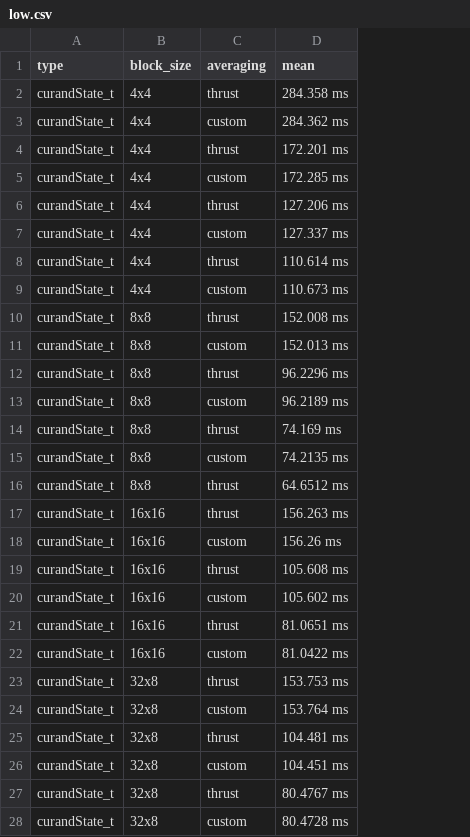
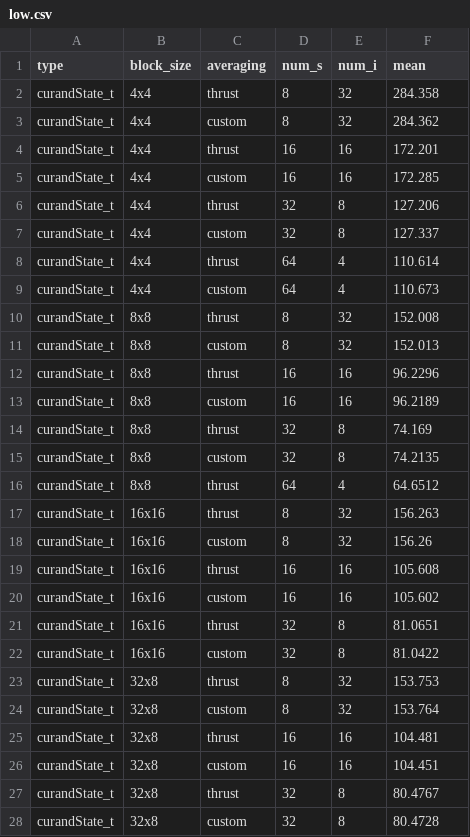
Before and after one commit to eduardz1/CUDA-Path-Tracer, a CSV file: benchmark_data/low.csv, drawn as a sheet; only a part is shown; addresses are those after the commit; the diff covers the shown part only; the diff names each change by its address in the sheet, - before the commit and + after, or states it on an @@ line.

```diff
--- a/benchmark_data/low.csv
+++ b/benchmark_data/low.csv
+column D (num_s), rows 2-28: 8 | 8 | 16 | 16 | 32 | 32 | 64 | 64 | 8 | 8 | 16 | 16 | 32 | 32 | 64 | 8 | 8 | 16 | 16 | 32 | 32 | 8 | 8 | 16 | 16 | 32 | 32
+column E (num_i), rows 2-28: 32 | 32 | 16 | 16 | 8 | 8 | 4 | 4 | 32 | 32 | 16 | 16 | 8 | 8 | 4 | 32 | 32 | 16 | 16 | 8 | 8 | 32 | 32 | 16 | 16 | 8 | 8
-F2 (mean): 284.358 ms
+F2 (mean): 284.358
-F3 (mean): 284.362 ms
+F3 (mean): 284.362
-F4 (mean): 172.201 ms
+F4 (mean): 172.201
-F5 (mean): 172.285 ms
+F5 (mean): 172.285
-F6 (mean): 127.206 ms
+F6 (mean): 127.206
-F7 (mean): 127.337 ms
+F7 (mean): 127.337
-F8 (mean): 110.614 ms
+F8 (mean): 110.614
-F9 (mean): 110.673 ms
+F9 (mean): 110.673
-F10 (mean): 152.008 ms
+F10 (mean): 152.008
-F11 (mean): 152.013 ms
+F11 (mean): 152.013
-F12 (mean): 96.2296 ms
+F12 (mean): 96.2296
-F13 (mean): 96.2189 ms
+F13 (mean): 96.2189
-F14 (mean): 74.169 ms
+F14 (mean): 74.169
-F15 (mean): 74.2135 ms
+F15 (mean): 74.2135
-F16 (mean): 64.6512 ms
+F16 (mean): 64.6512
-F17 (mean): 156.263 ms
+F17 (mean): 156.263
-F18 (mean): 156.26 ms
+F18 (mean): 156.26
-F19 (mean): 105.608 ms
+F19 (mean): 105.608
-F20 (mean): 105.602 ms
+F20 (mean): 105.602
-F21 (mean): 81.0651 ms
+F21 (mean): 81.0651
-F22 (mean): 81.0422 ms
+F22 (mean): 81.0422
-F23 (mean): 153.753 ms
+F23 (mean): 153.753
-F24 (mean): 153.764 ms
+F24 (mean): 153.764
-F25 (mean): 104.481 ms
+F25 (mean): 104.481
-F26 (mean): 104.451 ms
+F26 (mean): 104.451
-F27 (mean): 80.4767 ms
+F27 (mean): 80.4767
-F28 (mean): 80.4728 ms
+F28 (mean): 80.4728
```
Also changed, not shown: 39 edited cells elsewhere in this file, benchmark_data/high.csv, benchmark_data/medium.csv.
